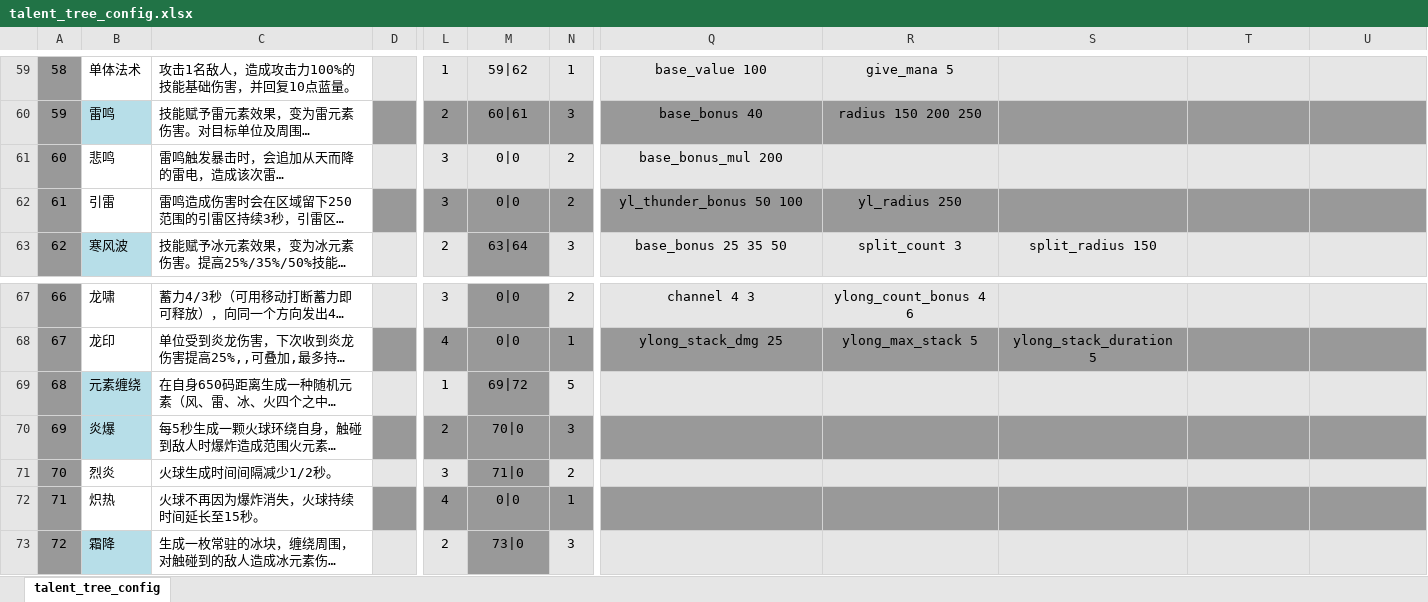
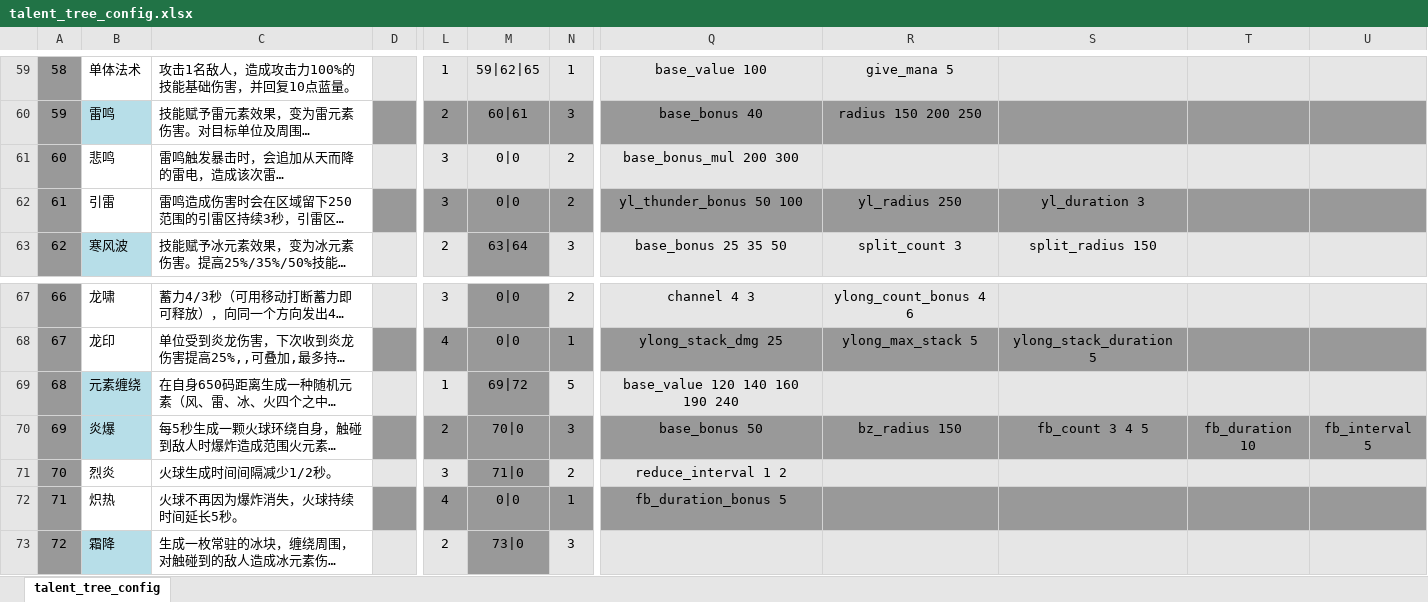
Before and after one commit to YPYT1/nobody, an Excel workbook: excels/config/game/hero/talent_tree/talent_tree_config.xlsx, sheet talent_tree_config, drawn as a sheet; only a part is shown, gaps mark what is left out; long unchanged cells end in …; values as stored, in another font and other column widths than the file's, no borders; conditional formats not drawn; the diff covers the shown part only; the diff names each change by its address in the sheet, - before the commit and + after, or states it on an @@ line.

```diff
--- a/excels/config/game/hero/talent_tree/talent_tree_config.xlsx (sheet talent_tree_config)
+++ b/excels/config/game/hero/talent_tree/talent_tree_config.xlsx (sheet talent_tree_config)
-M59: 59|62
+M59: 59|62|65
-Q61: base_bonus_mul 200
+Q61: base_bonus_mul 200 300
-S62: (empty)
+S62: yl_duration 3
-Q69: (empty)
+Q69: base_value 120 140 160 190 240
-Q70: (empty)
+Q70: base_bonus 50
-R70: (empty)
+R70: bz_radius 150
-S70: (empty)
+S70: fb_count 3 4 5
-T70: (empty)
+T70: fb_duration 10
-U70: (empty)
+U70: fb_interval 5
-Q71: (empty)
+Q71: reduce_interval 1 2
-C72: 火球不再因为爆炸消失，火球持续时间延长至15秒。
+C72: 火球不再因为爆炸消失，火球持续时间延长5秒。
-Q72: (empty)
+Q72: fb_duration_bonus 5
```
Also changed, not shown: 57 hidden or unhidden rows elsewhere in this sheet, excels/config/game/attribute_config.xlsx, 28 other files.
